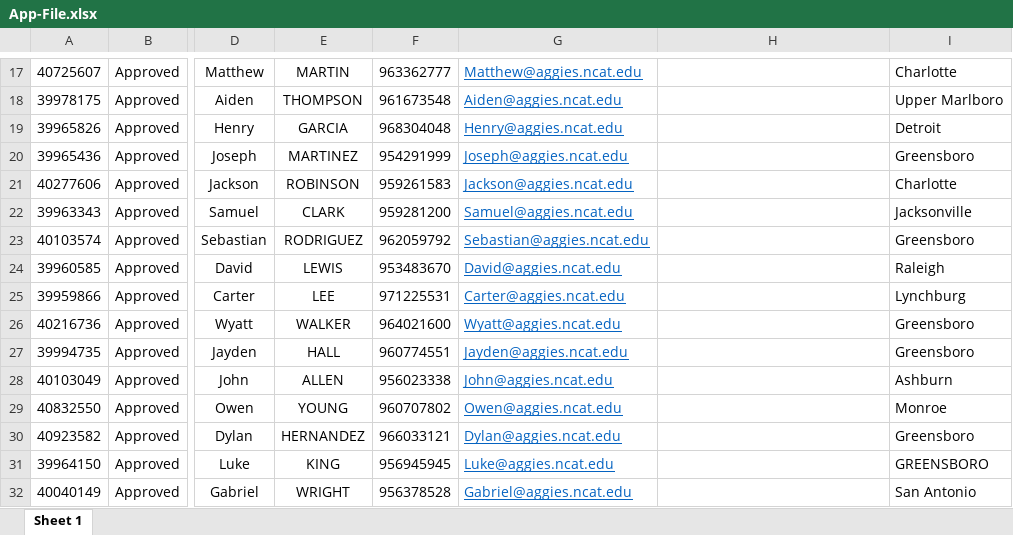
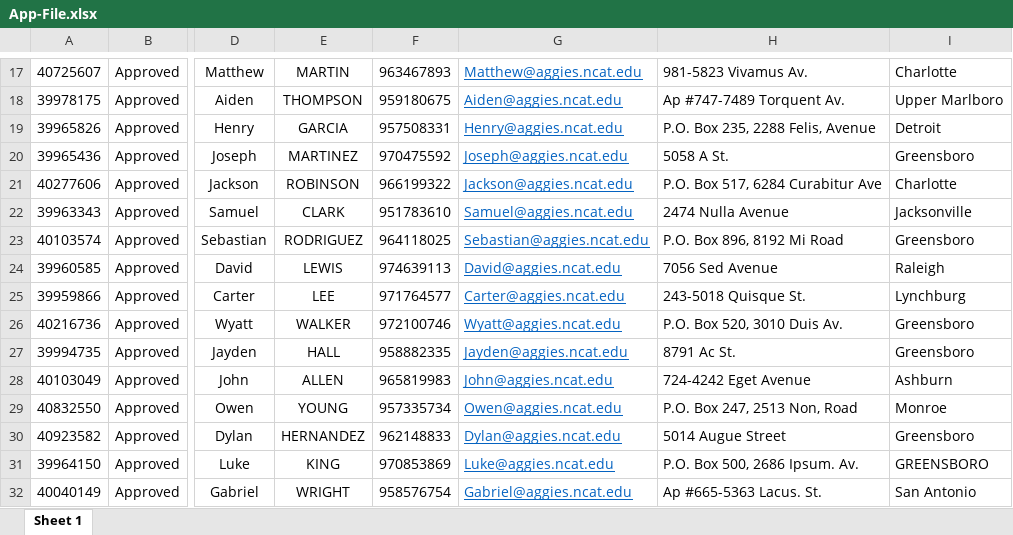
Before and after one commit to christ1na14/Harvest-X-440, an Excel workbook: uploads/App-File.xlsx, sheet Sheet 1, drawn as a sheet; only a part is shown, gaps mark what is left out; values as stored, in another font and other column widths than the file's, no borders; the diff covers the shown part only; the diff names each change by its address in the sheet, - before the commit and + after, or states it on an @@ line.

```diff
--- a/uploads/App-File.xlsx (sheet Sheet 1)
+++ b/uploads/App-File.xlsx (sheet Sheet 1)
-F17: 963362777
+F17: 963467893
-H17: (empty)
+H17: 981-5823 Vivamus Av.
-F18: 961673548
+F18: 959180675
-H18: (empty)
+H18: Ap #747-7489 Torquent Av.
-F19: 968304048
+F19: 957508331
-H19: (empty)
+H19: P.O. Box 235, 2288 Felis, Avenue
-F20: 954291999
+F20: 970475592
-H20: (empty)
+H20: 5058 A St.
-F21: 959261583
+F21: 966199322
-H21: (empty)
+H21: P.O. Box 517, 6284 Curabitur Ave
-F22: 959281200
+F22: 951783610
-H22: (empty)
+H22: 2474 Nulla Avenue
-F23: 962059792
+F23: 964118025
-H23: (empty)
+H23: P.O. Box 896, 8192 Mi Road
-F24: 953483670
+F24: 974639113
-H24: (empty)
+H24: 7056 Sed Avenue
-F25: 971225531
+F25: 971764577
-H25: (empty)
+H25: 243-5018 Quisque St.
-F26: 964021600
+F26: 972100746
-H26: (empty)
+H26: P.O. Box 520, 3010 Duis Av.
-F27: 960774551
+F27: 958882335
-H27: (empty)
+H27: 8791 Ac St.
-F28: 956023338
+F28: 965819983
-H28: (empty)
+H28: 724-4242 Eget Avenue
-F29: 960707802
+F29: 957335734
-H29: (empty)
+H29: P.O. Box 247, 2513 Non, Road
-F30: 966033121
+F30: 962148833
-H30: (empty)
+H30: 5014 Augue Street
-F31: 956945945
+F31: 970853869
-H31: (empty)
+H31: P.O. Box 500, 2686 Ipsum. Av.
-F32: 956378528
+F32: 958576754
-H32: (empty)
+H32: Ap #665-5363 Lacus. St.
```
Also changed, not shown: 7 added rows and 487 edited cells elsewhere in this sheet, AppFileee.xlsx, Part-File (version 1).xlsx, 4 other files.
